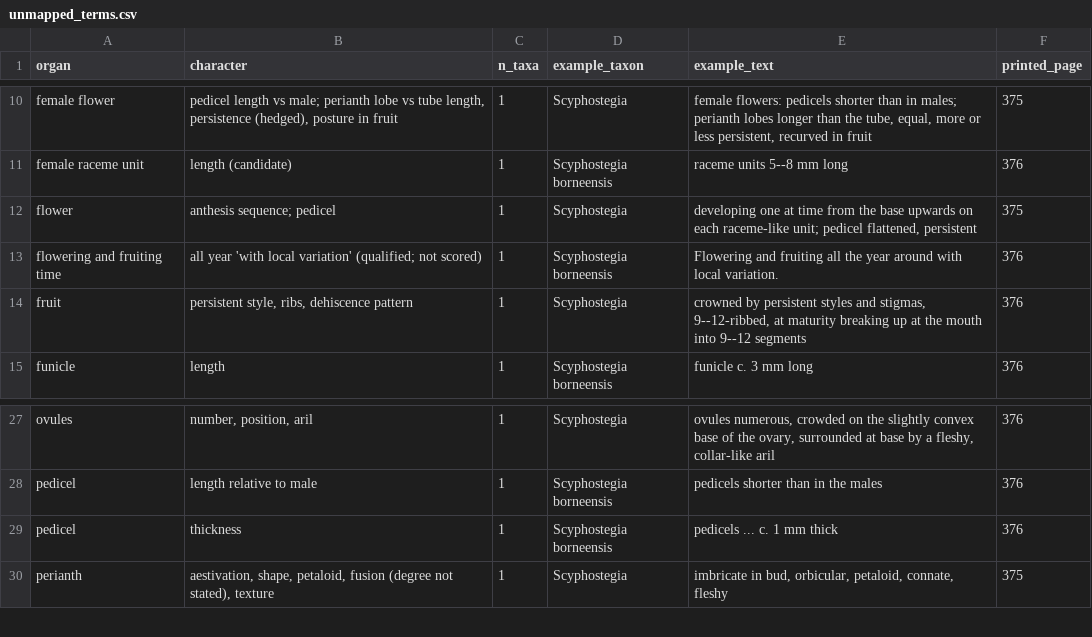
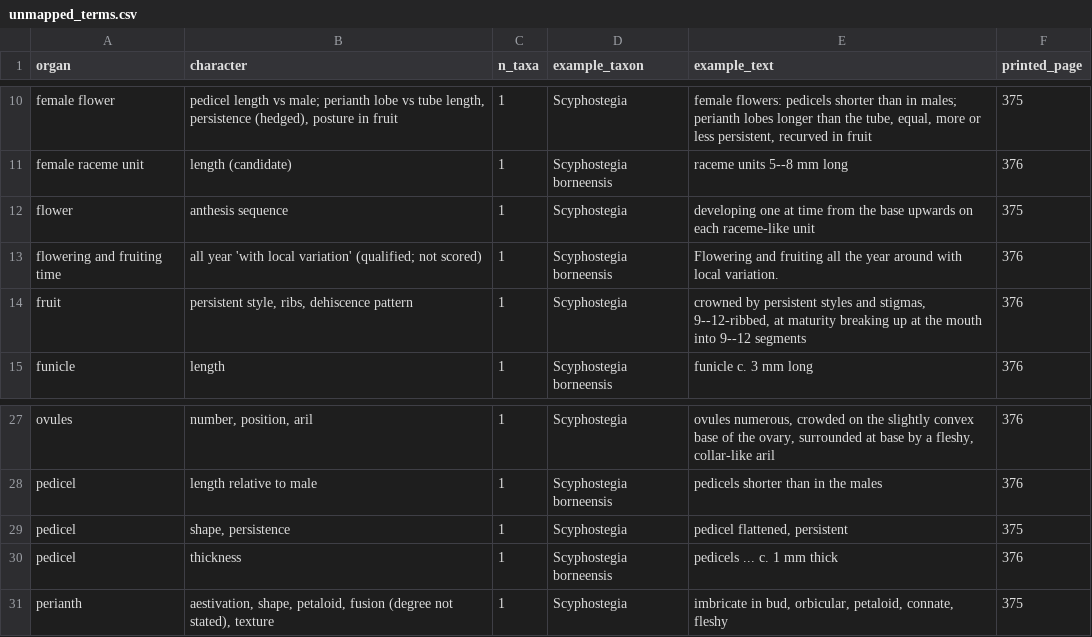
Before and after one commit to hrlai/MYtraits.build, a CSV file: data/Campbell-Gasis_1996/raw/unmapped_terms.csv, drawn as a sheet; only a part is shown, gaps mark what is left out.

```diff
--- a/data/Campbell-Gasis_1996/raw/unmapped_terms.csv
+++ b/data/Campbell-Gasis_1996/raw/unmapped_terms.csv
@@ -11,3 +11,3 @@ female flower,"pedicel length vs male; perianth lobe vs tube length, persistence
 female raceme unit,length (candidate),1,Scyphostegia borneensis,raceme units 5--8 mm long,376
-flower,anthesis sequence; pedicel,1,Scyphostegia,"developing one at time from the base upwards on each raceme-like unit; pedicel flattened, persistent",375
+flower,anthesis sequence,1,Scyphostegia,developing one at time from the base upwards on each raceme-like unit,375
 flowering and fruiting time,all year 'with local variation' (qualified; not scored),1,Scyphostegia borneensis,Flowering and fruiting all the year around with local variation.,376
@@ -28,2 +28,3 @@ ovules,"number, position, aril",1,Scyphostegia,"ovules numerous, crowded on the
 pedicel,length relative to male,1,Scyphostegia borneensis,pedicels shorter than in the males,376
+pedicel,"shape, persistence",1,Scyphostegia,"pedicel flattened, persistent",375
 pedicel,thickness,1,Scyphostegia borneensis,pedicels ... c. 1 mm thick,376
```
Also changed, not shown: data/Campbell-Gasis_1996/raw/taxon_flags.csv, data/Campbell-Gasis_1996/raw/trait_data.csv, 3 other files.
